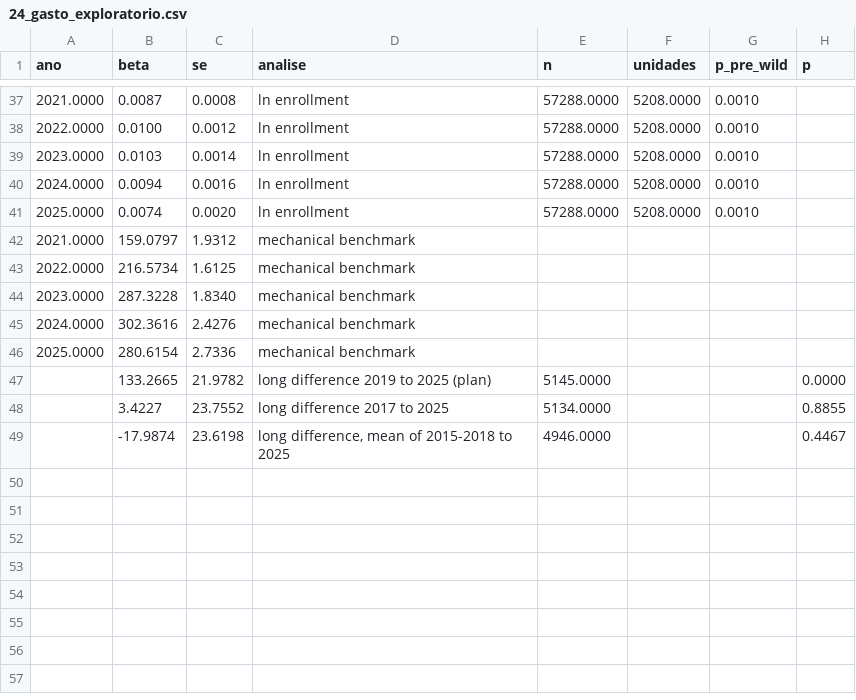
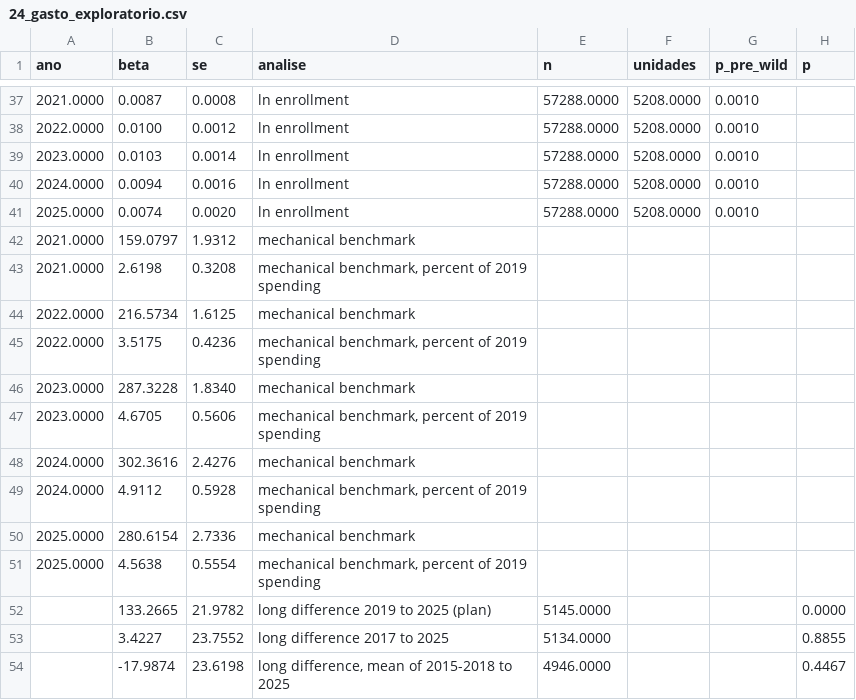
Before and after one commit to Caioalexnes/Brazilian-Basic-Education-Analysis, a CSV file: results/24_gasto_exploratorio.csv, drawn as a sheet; only a part is shown, gaps mark what is left out; the diff names each change by its address in the sheet, - before the commit and + after, or states it on an @@ line.

Commit message:
First full draft of the paper, with its figures and tables
Script 28 builds every figure and table and the numbers quoted in the text from the results files.
Script 24 adds the predicted VAAT money as a percentage of 2019 spending, the benchmark for the
event study of ln spending (exploratory).

```diff
--- a/results/24_gasto_exploratorio.csv
+++ b/results/24_gasto_exploratorio.csv
+row 43: 2021.0000 | 2.6198 | 0.3208 | mechanical benchmark, percent of 2019 spending
+row 45: 2022.0000 | 3.5175 | 0.4236 | mechanical benchmark, percent of 2019 spending
+row 47: 2023.0000 | 4.6705 | 0.5606 | mechanical benchmark, percent of 2019 spending
+row 49: 2024.0000 | 4.9112 | 0.5928 | mechanical benchmark, percent of 2019 spending
+row 51: 2025.0000 | 4.5638 | 0.5554 | mechanical benchmark, percent of 2019 spending
```
Also changed, not shown: 29 other files.
